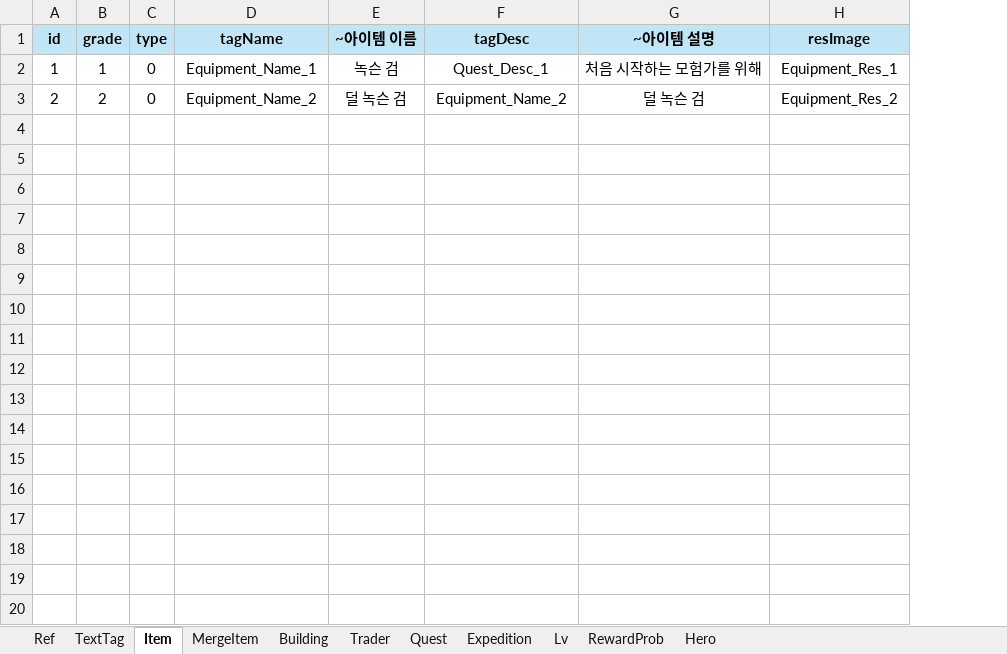
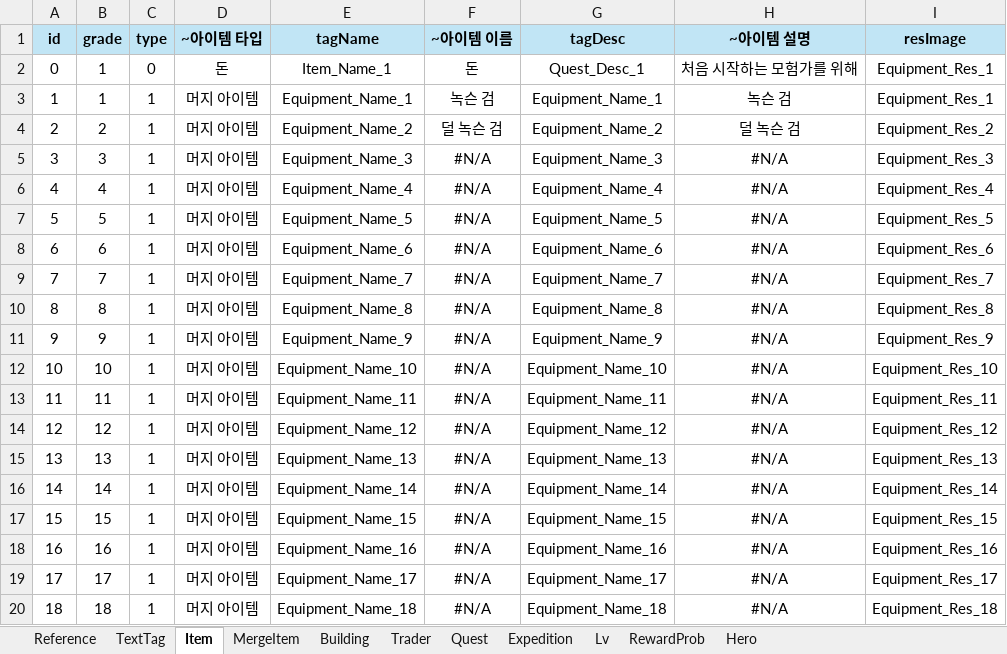
Before and after one commit to Roy052/DesktopEquipmentMerge, an Excel workbook: Sheet/DEM_Data.xlsx, sheet Item, drawn as a sheet; only a part is shown; values as stored, in another font and other column widths than the file's, no borders; addresses are those after the commit; the diff covers the shown part only; the diff names each change by its address in the sheet, - before the commit and + after, or states it on an @@ line.

```diff
--- a/Sheet/DEM_Data.xlsx (sheet Item)
+++ b/Sheet/DEM_Data.xlsx (sheet Item)
-sheet tab: Ref
+sheet tab: Reference
+column D (~아이템 타입), rows 3-4: 머지 아이템 | 머지 아이템
+row 2: 0 | 1 | 0 | 돈 | Item_Name_1 | 돈 | Quest_Desc_1 | 처음 시작하는 모험가를 위해 | Equipment_Res_1
-C3:C4 (type): 0
+C3:C4 (type): 1
-G3 (tagDesc): Quest_Desc_1
+G3 (tagDesc): Equipment_Name_1
-H3 (~아이템 설명): 처음 시작하는 모험가를 위해
+H3 (~아이템 설명): 녹슨 검
+row 5: 3 | 3 | 1 | 머지 아이템 | Equipment_Name_3 | #N/A | Equipment_Name_3 | #N/A | Equipment_Res_3
+row 6: 4 | 4 | 1 | 머지 아이템 | Equipment_Name_4 | #N/A | Equipment_Name_4 | #N/A | Equipment_Res_4
+row 7: 5 | 5 | 1 | 머지 아이템 | Equipment_Name_5 | #N/A | Equipment_Name_5 | #N/A | Equipment_Res_5
+row 8: 6 | 6 | 1 | 머지 아이템 | Equipment_Name_6 | #N/A | Equipment_Name_6 | #N/A | Equipment_Res_6
+row 9: 7 | 7 | 1 | 머지 아이템 | Equipment_Name_7 | #N/A | Equipment_Name_7 | #N/A | Equipment_Res_7
+row 10: 8 | 8 | 1 | 머지 아이템 | Equipment_Name_8 | #N/A | Equipment_Name_8 | #N/A | Equipment_Res_8
+row 11: 9 | 9 | 1 | 머지 아이템 | Equipment_Name_9 | #N/A | Equipment_Name_9 | #N/A | Equipment_Res_9
+row 12: 10 | 10 | 1 | 머지 아이템 | Equipment_Name_10 | #N/A | Equipment_Name_10 | #N/A | Equipment_Res_10
+row 13: 11 | 11 | 1 | 머지 아이템 | Equipment_Name_11 | #N/A | Equipment_Name_11 | #N/A | Equipment_Res_11
+row 14: 12 | 12 | 1 | 머지 아이템 | Equipment_Name_12 | #N/A | Equipment_Name_12 | #N/A | Equipment_Res_12
+row 15: 13 | 13 | 1 | 머지 아이템 | Equipment_Name_13 | #N/A | Equipment_Name_13 | #N/A | Equipment_Res_13
+row 16: 14 | 14 | 1 | 머지 아이템 | Equipment_Name_14 | #N/A | Equipment_Name_14 | #N/A | Equipment_Res_14
+row 17: 15 | 15 | 1 | 머지 아이템 | Equipment_Name_15 | #N/A | Equipment_Name_15 | #N/A | Equipment_Res_15
+row 18: 16 | 16 | 1 | 머지 아이템 | Equipment_Name_16 | #N/A | Equipment_Name_16 | #N/A | Equipment_Res_16
+row 19: 17 | 17 | 1 | 머지 아이템 | Equipment_Name_17 | #N/A | Equipment_Name_17 | #N/A | Equipment_Res_17
+row 20: 18 | 18 | 1 | 머지 아이템 | Equipment_Name_18 | #N/A | Equipment_Name_18 | #N/A | Equipment_Res_18
```
Also changed, not shown: 60 added rows elsewhere in this sheet, sheet MergeItem, sheet Reference, sheet TextTag, formulas that keep their value, 17 other files.
